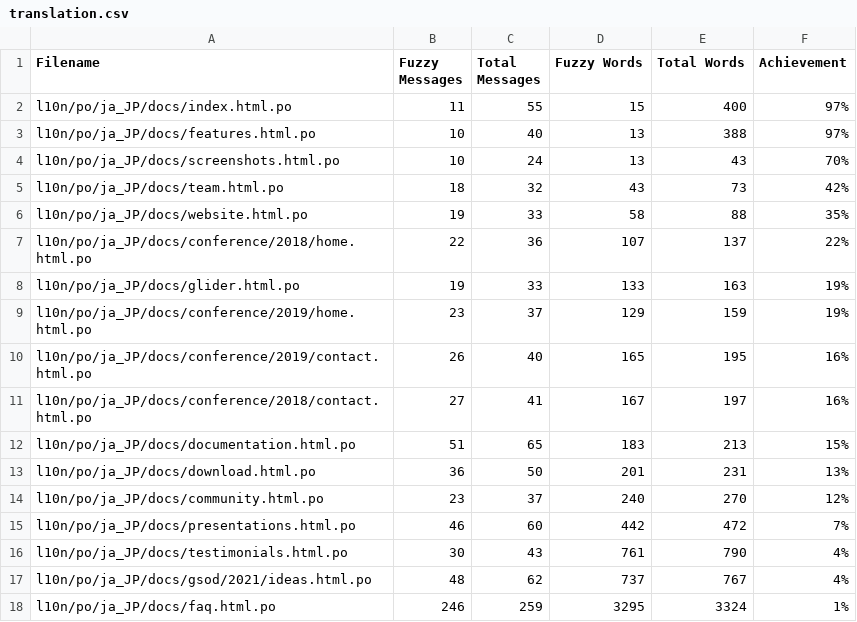
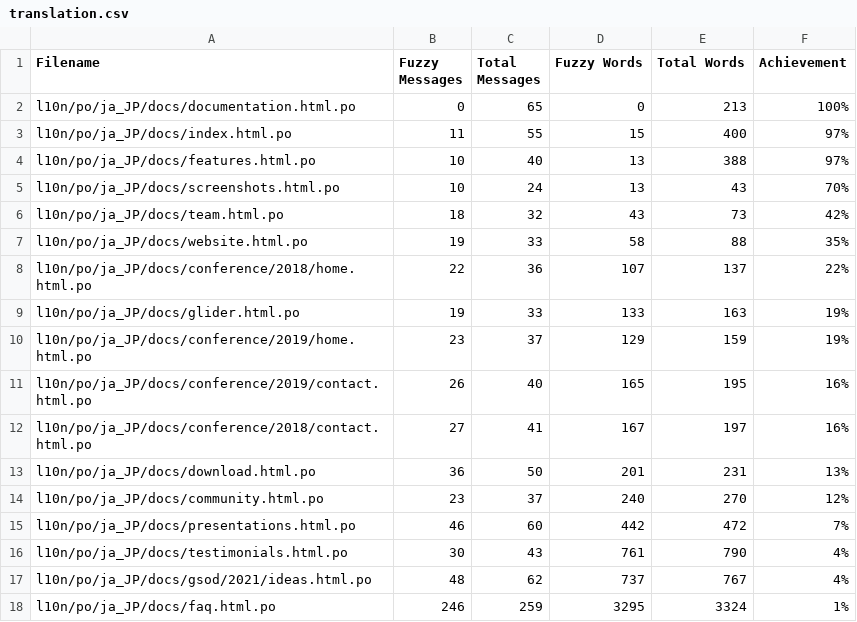
Before and after one commit to doc-l10n-kit/ja-pcp-website, a CSV file: l10n/stats/translation.csv, drawn as a sheet; only a part is shown.

Commit message:
Update translation stats

```diff
--- a/l10n/stats/translation.csv
+++ b/l10n/stats/translation.csv
@@ -1,2 +1,3 @@
 Filename, Fuzzy Messages, Total Messages, Fuzzy Words, Total Words, Achievement
+l10n/po/ja_JP/docs/documentation.html.po, 0, 65, 0, 213 ,100%
 l10n/po/ja_JP/docs/index.html.po, 11, 55, 15, 400 ,97%
@@ -11,3 +12,2 @@ l10n/po/ja_JP/docs/conference/2019/contact.html.po, 26, 40, 165, 195 ,16%
 l10n/po/ja_JP/docs/conference/2018/contact.html.po, 27, 41, 167, 197 ,16%
-l10n/po/ja_JP/docs/documentation.html.po, 51, 65, 183, 213 ,15%
 l10n/po/ja_JP/docs/download.html.po, 36, 50, 201, 231 ,13%
```
